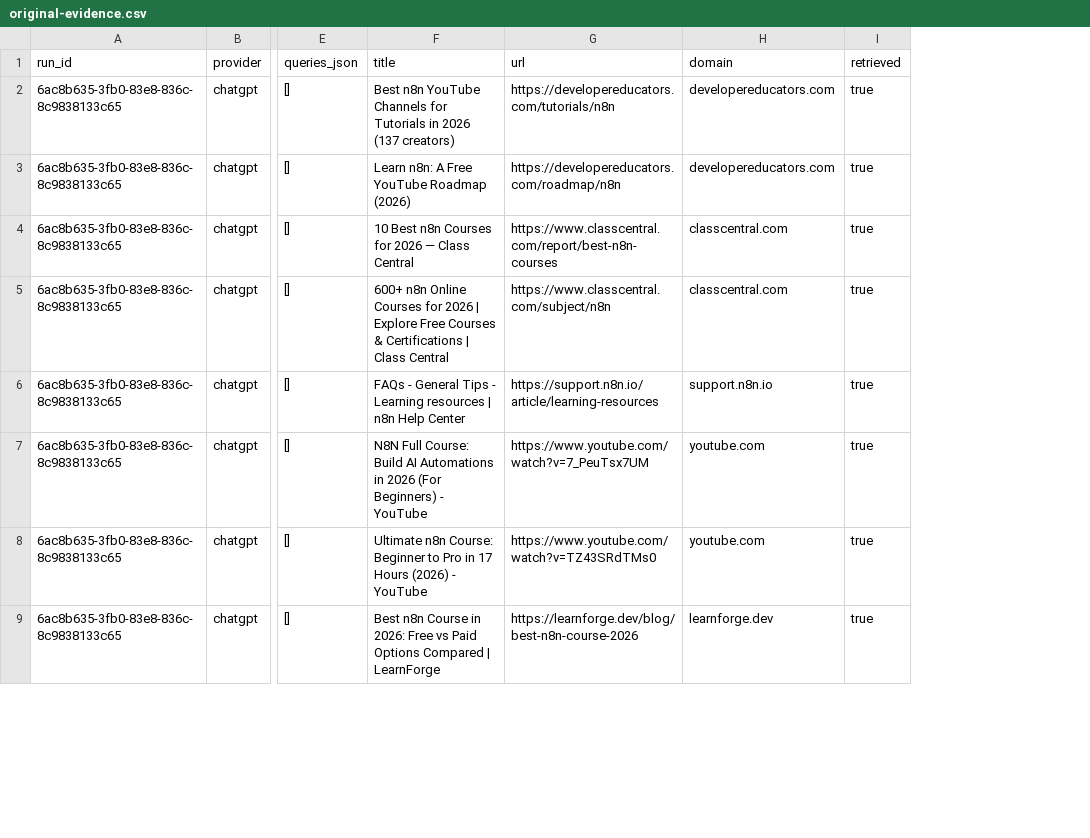
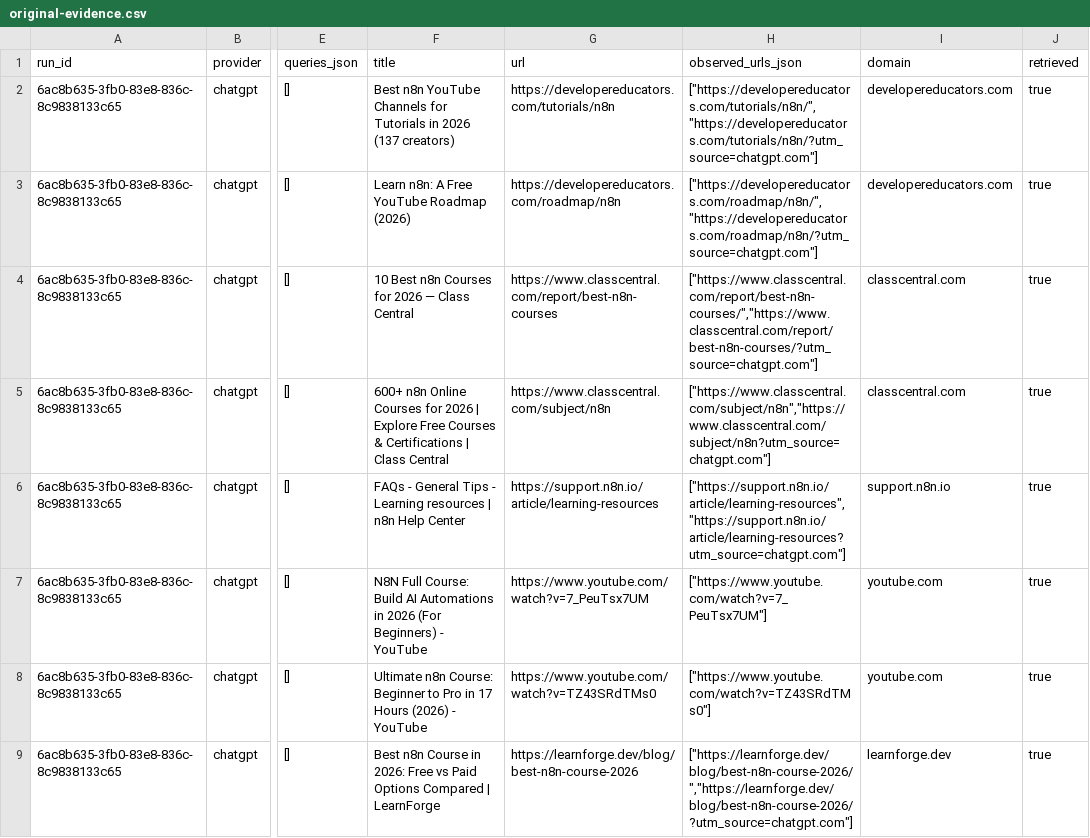
Before and after one commit to primetree2/ai-citation-tracker, a CSV file: sample-output/original-evidence.csv, drawn as a sheet; only a part is shown, gaps mark what is left out; the diff names each change by its address in the sheet, - before the commit and + after, or states it on an @@ line.

```diff
--- a/sample-output/original-evidence.csv
+++ b/sample-output/original-evidence.csv
+column H (observed_urls_json), rows 2-9: ["https://developereducators.com/tutorials/n8n/","https://developereducators.com/tutorials/n8n/?utm_source=chatgpt.com"] | ["https://developereducators.com/roadmap/n8n/","https://developereducators.com/roadmap/n8n/?utm_source=chatgpt.com"] | ["https://www.classcentral.com/report/best-n8n-courses/","https://www.classcentral.com/report/best-n8n-courses/?utm_source=chatgpt.com"] | ["https://www.classcentral.com/subject/n8n","https://www.classcentral.com/subject/n8n?utm_source=chatgpt.com"] | ["https://support.n8n.io/article/learning-resources","https://support.n8n.io/article/learning-resources?utm_source=chatgpt.com"] | ["https://www.youtube.com/watch?v=7_PeuTsx7UM"] | ["https://www.youtube.com/watch?v=TZ43SRdTMs0"] | ["https://learnforge.dev/blog/best-n8n-course-2026/","https://learnforge.dev/blog/best-n8n-course-2026/?utm_source=chatgpt.com"]
```
Also changed, not shown: 38 other files.
